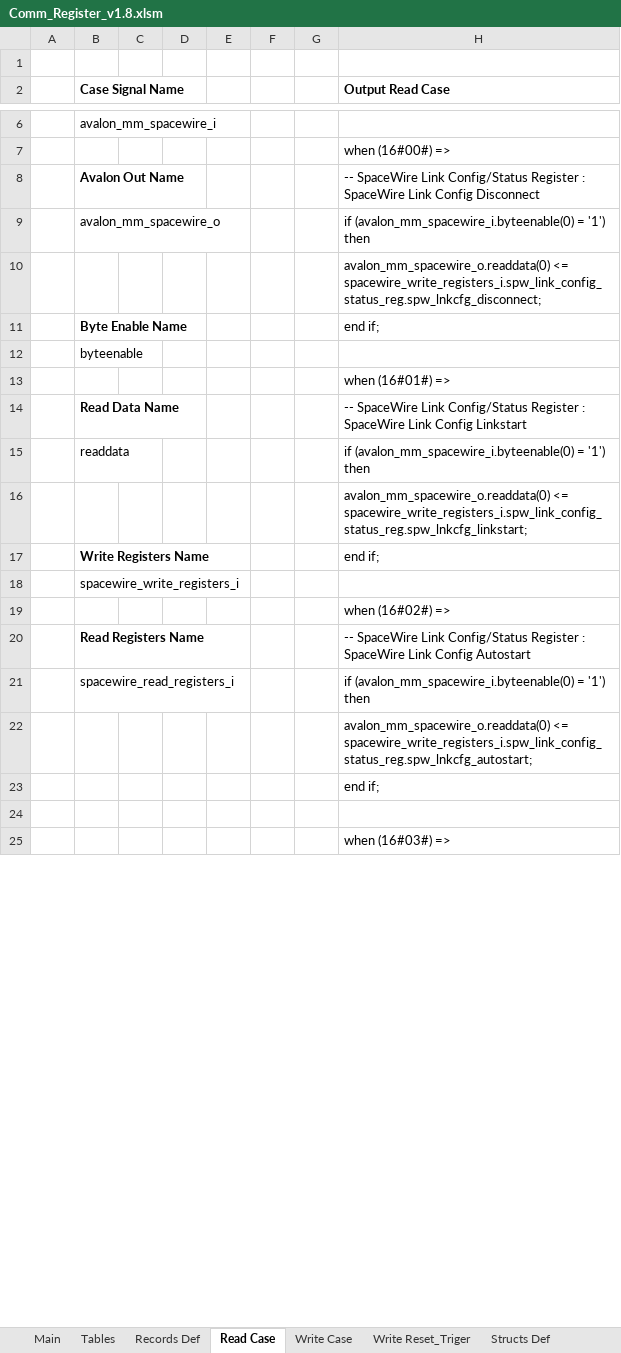
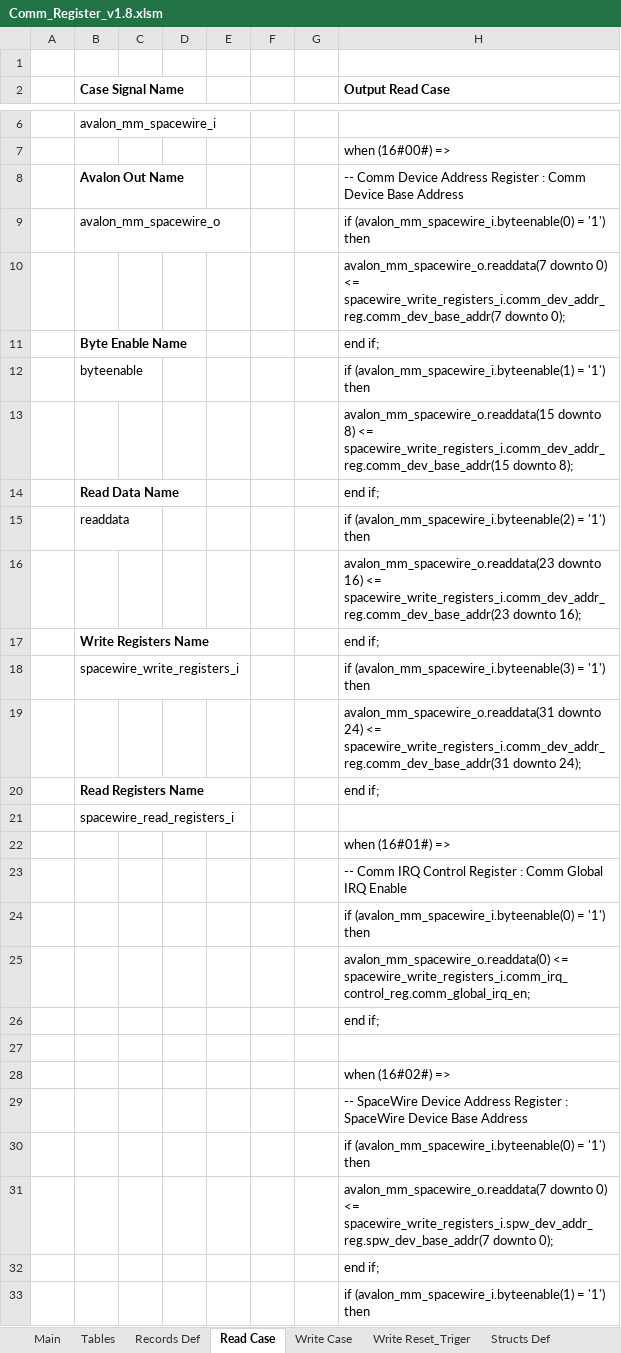
Before and after one commit to NSEE/SimuCam_Development_NFEE, an Excel workbook: FPGA_Developments/COM_Module_v1_8/References/Comm_Register_v1.8.xlsm, sheet Read Case, drawn as a sheet; only a part is shown, gaps mark what is left out; the shorter side is filled out with more unchanged rows; values as stored, in another font and other column widths than the file's, no borders; charts and pictures not drawn; removed rows and columns are numbered as before the commit, all else as after; the diff covers the shown part only; the diff names each change by its address in the sheet, - before the commit and + after, or states it on an @@ line.

```diff
--- a/FPGA_Developments/COM_Module_v1_8/References/Comm_Register_v1.8.xlsm (sheet Read Case)
+++ b/FPGA_Developments/COM_Module_v1_8/References/Comm_Register_v1.8.xlsm (sheet Read Case)
-H8 (Output Read Case): -- SpaceWire Link Config/Status Register : SpaceWire Link Config Disconnect
+H8 (Output Read Case): -- Comm Device Address Register : Comm Device Base Address
-H10 (Output Read Case): avalon_mm_spacewire_o.readdata(0) <= spacewire_write_registers_i.spw_link_config_status_reg.spw_lnkcfg_disconnect;
+H10 (Output Read Case): avalon_mm_spacewire_o.readdata(7 downto 0) <= spacewire_write_registers_i.comm_dev_addr_reg.comm_dev_base_addr(7 downto 0);
+row 12:  | byteenable |  |  |  |  |  | if (avalon_mm_spacewire_i.byteenable(1) = '1') then
@@ row 481 moved to row 13: avalon_mm_spacewire_o.readdata(15 downto… @@
+row 14:  | Read Data Name |  |  |  |  |  | end if;
+row 15:  | readdata |  |  |  |  |  | if (avalon_mm_spacewire_i.byteenable(2) = '1') then
@@ row 484 moved to row 16: avalon_mm_spacewire_o.readdata(23 downto… @@
+row 18:  | spacewire_write_registers_i |  |  |  |  |  | if (avalon_mm_spacewire_i.byteenable(3) = '1') then
@@ row 487 moved to row 19: avalon_mm_spacewire_o.readdata(31 downto… @@
+row 20:  | Read Registers Name |  |  |  |  |  | end if;
-B21 (Case Signal Name): byteenable
+B21 (Case Signal Name): spacewire_read_registers_i
-row 14:  | Read Data Name |  |  |  |  |  | -- SpaceWire Link Config/Status Register : SpaceWire Link Config Linkstart
-row 15:  | readdata |  |  |  |  |  | if (avalon_mm_spacewire_i.byteenable(0) = '1') then
-H23 (Output Read Case): avalon_mm_spacewire_o.readdata(0) <= spacewire_write_registers_i.spw_link_config_status_reg.spw_lnkcfg_linkstart;
+H23 (Output Read Case): -- Comm IRQ Control Register : Comm Global IRQ Enable
@@ row 471 moved to row 24: if (avalon_mm_spacewire_i.byteenable(0) … @@
@@ row 472 moved to row 25: avalon_mm_spacewire_o.readdata(0) <= spa… @@
@@ row 89 moved to row 26: end if; @@
-B27 (Case Signal Name): spacewire_write_registers_i
+B27 (Case Signal Name): (empty)
-row 20:  | Read Registers Name |  |  |  |  |  | -- SpaceWire Link Config/Status Register : SpaceWire Link Config Autostart
-row 21:  | spacewire_read_registers_i |  |  |  |  |  | if (avalon_mm_spacewire_i.byteenable(0) = '1') then
-H29 (Output Read Case): avalon_mm_spacewire_o.readdata(0) <= spacewire_write_registers_i.spw_link_config_status_reg.spw_lnkcfg_autostart;
+H29 (Output Read Case): -- SpaceWire Device Address Register : SpaceWire Device Base Address
@@ row 477 moved to row 30: if (avalon_mm_spacewire_i.byteenable(0) … @@
+row 31:  |  |  |  |  |  |  | avalon_mm_spacewire_o.readdata(7 downto 0) <= spacewire_write_registers_i.spw_dev_addr_reg.spw_dev_base_addr(7 downto 0);
@@ row 467 moved to row 32: end if; @@
@@ row 91 moved to row 33: if (avalon_mm_spacewire_i.byteenable(1) … @@
```
Also changed, not shown: 137 added rows, 7 removed rows, 38 moved rows and 63 edited cells elsewhere in this sheet, sheet Main, sheet Write Case, sheet Records Def, sheet Structs Def, sheet Write Reset_Triger, sheet Tables, formulas that keep their value, FPGA_Developments/COM_Module_v1_8/References/Rmap_MemArea_v0.7.xlsm, FPGA_Developments/COM_Module_v1_8/References/Rmap_Register_v0.7.xlsm, 17 other files.
